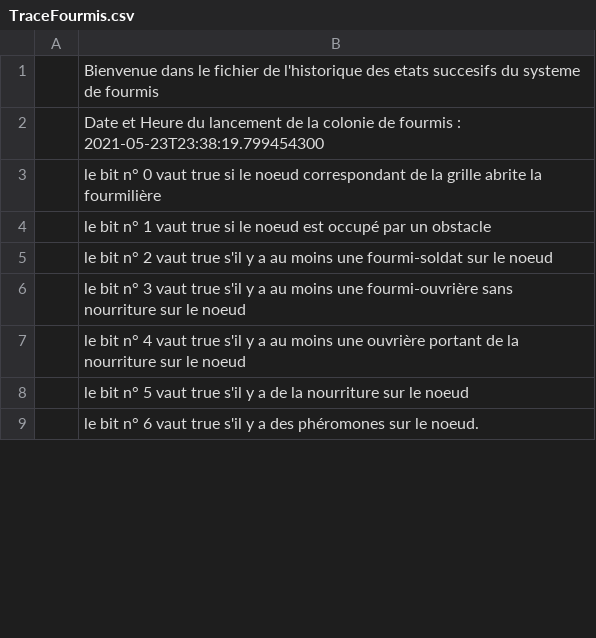
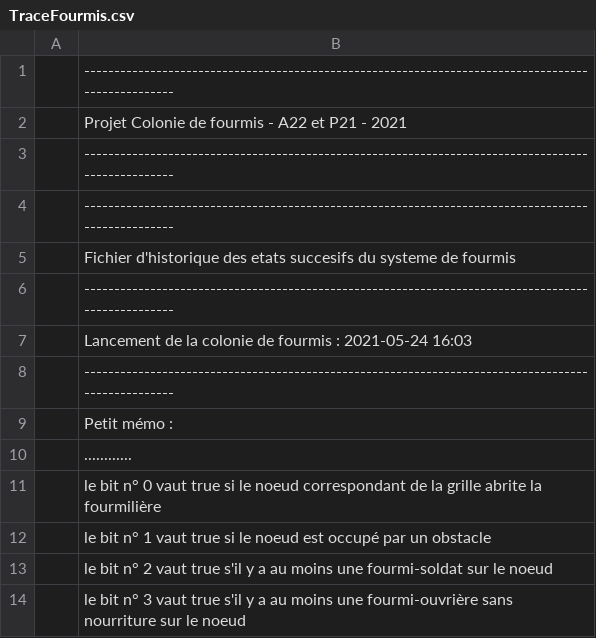
Before and after one commit to jvondermarck/ant-colony, a CSV file: TraceFourmis.csv, drawn as a sheet; only a part is shown; the shorter side is filled out with more unchanged rows; the diff covers the shown part only.

```diff
--- a/TraceFourmis.csv
+++ b/TraceFourmis.csv
@@ -1,2 +1,10 @@
-| Bienvenue dans le fichier de l'historique des etats succesifs du systeme de fourmis
-| Date et Heure du lancement de la colonie de fourmis : 2021-05-23T23:38:19.799454300
+|---------------------------------------------------------------------------------------------------|
+|                          Projet Colonie de fourmis - A22 et P21 - 2021                            |
+|---------------------------------------------------------------------------------------------------|
+|---------------------------------------------------------------------------------------------------|
+|                 Fichier d'historique des etats succesifs du systeme de fourmis                    |
+|---------------------------------------------------------------------------------------------------|
+|                    Lancement de la colonie de fourmis : 2021-05-24 16:03                          |
+|---------------------------------------------------------------------------------------------------|
+| Petit mémo :                                                                                      |
+| ............                                                                                      |
```
Also changed, not shown: 19 added rows, 94 removed rows and 9 edited cells elsewhere in this file, 6 other files.
